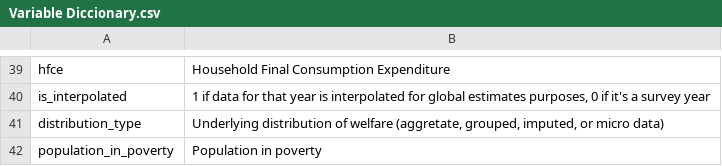
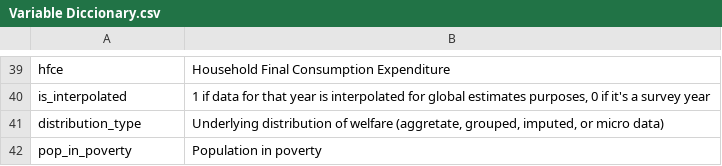
Before and after one commit to PIP-Technical-Team/variable_diccionary, a CSV file: Variable Diccionary.csv, drawn as a sheet; only a part is shown, gaps mark what is left out.

Commit message:
Update Variable Diccionary.csv
updated population in poverty variable name

```diff
--- a/Variable Diccionary.csv
+++ b/Variable Diccionary.csv
@@ -41,2 +41,2 @@ is_interpolated,"1 if data for that year is interpolated for global estimates pu
 distribution_type,"Underlying distribution of welfare (aggretate, grouped, imputed, or micro data)"
-population_in_poverty,Population in poverty
+pop_in_poverty,Population in poverty
```
